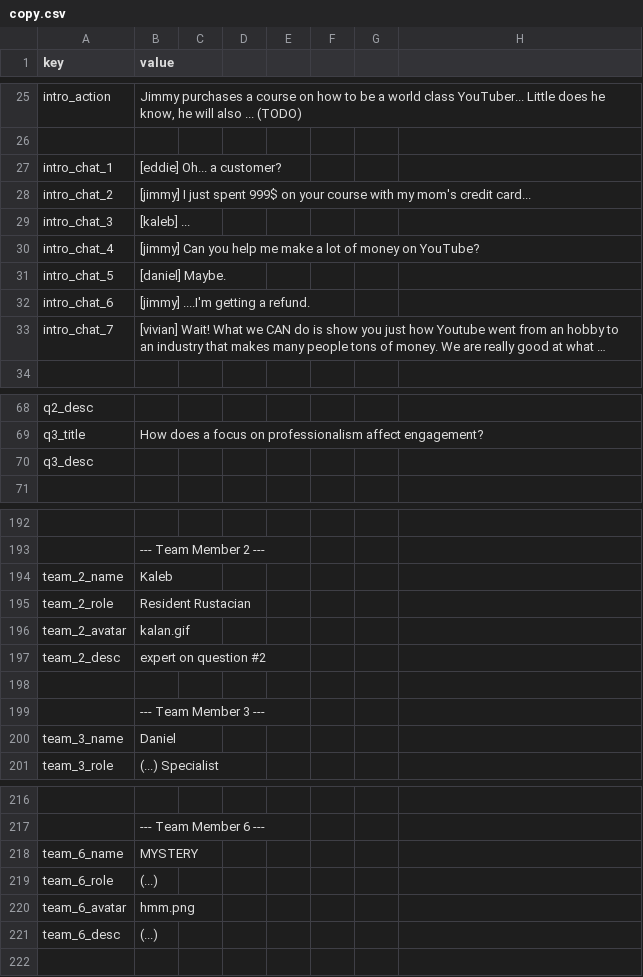
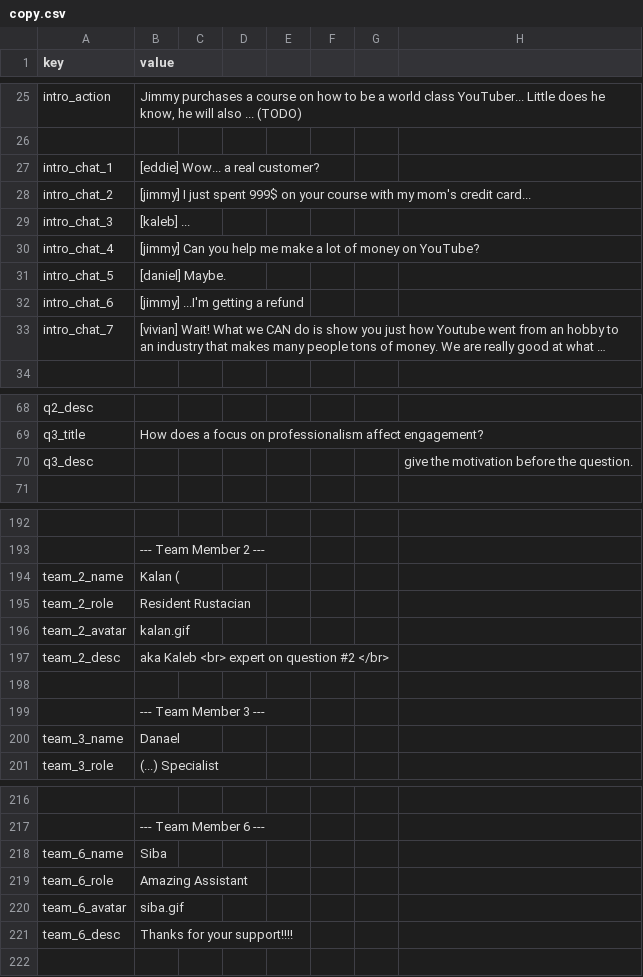
Before and after one commit to ri-ru/ADA-website, a CSV file: src/data/copy.csv, drawn as a sheet; only a part is shown, gaps mark what is left out; long unchanged cells end in …; the diff covers the shown part only; the diff names each change by its address in the sheet, - before the commit and + after, or states it on an @@ line.

```diff
--- a/src/data/copy.csv
+++ b/src/data/copy.csv
-B27 (value): [eddie] Oh... a customer?
+B27 (value): [eddie] Wow... a real customer?
-B32 (value): [jimmy] ....I'm getting a refund.
+B32 (value): [jimmy] ...I'm getting a refund
-H70: (empty)
+H70: give the motivation before the question.
-B194 (value): Kaleb
+B194 (value): Kalan (
-B197 (value): expert on question #2
+B197 (value): aka Kaleb <br> expert on question #2 </br>
-B200 (value): Daniel
+B200 (value): Danael
-B218 (value): MYSTERY
+B218 (value): Siba
-B219 (value): (...)
+B219 (value): Amazing Assistant
-B220 (value): hmm.png
+B220 (value): siba.gif
-B221 (value): (...)
+B221 (value): Thanks for your support!!!!
```
Also changed, not shown: 2 edited cells elsewhere in this file, 1 other file.
